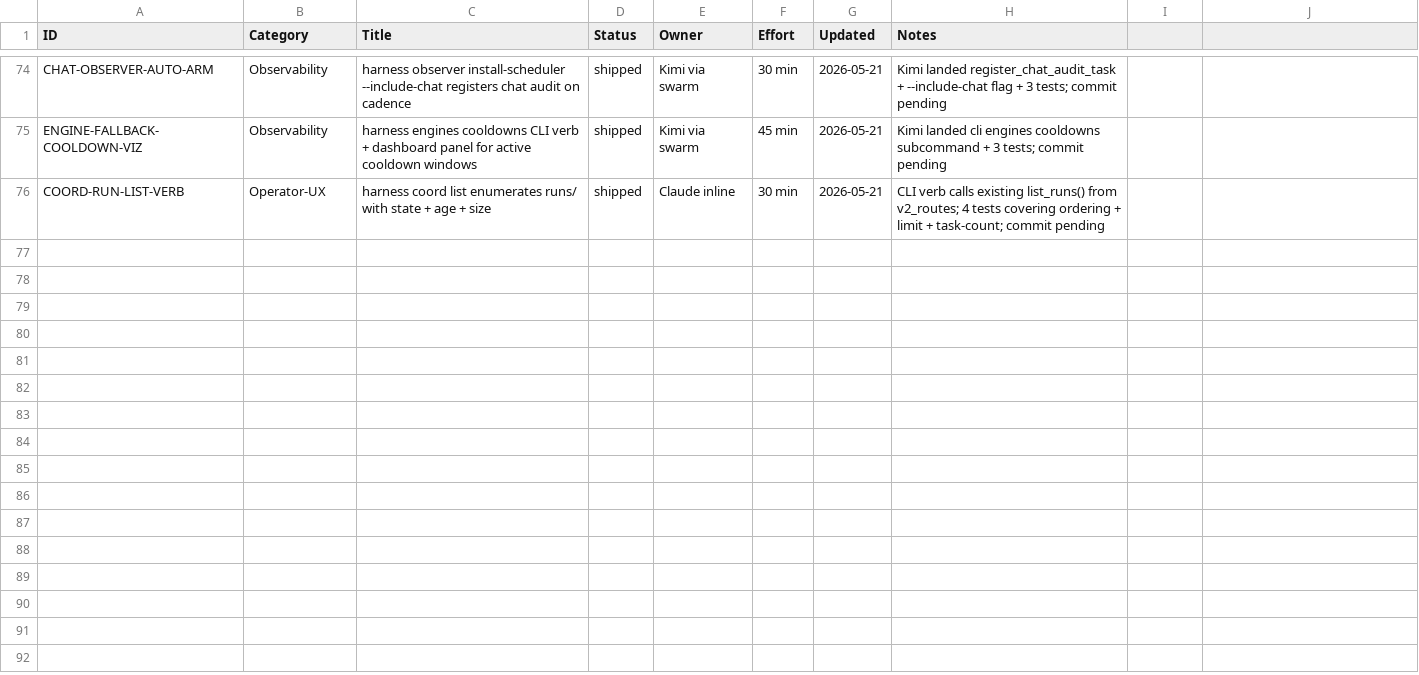
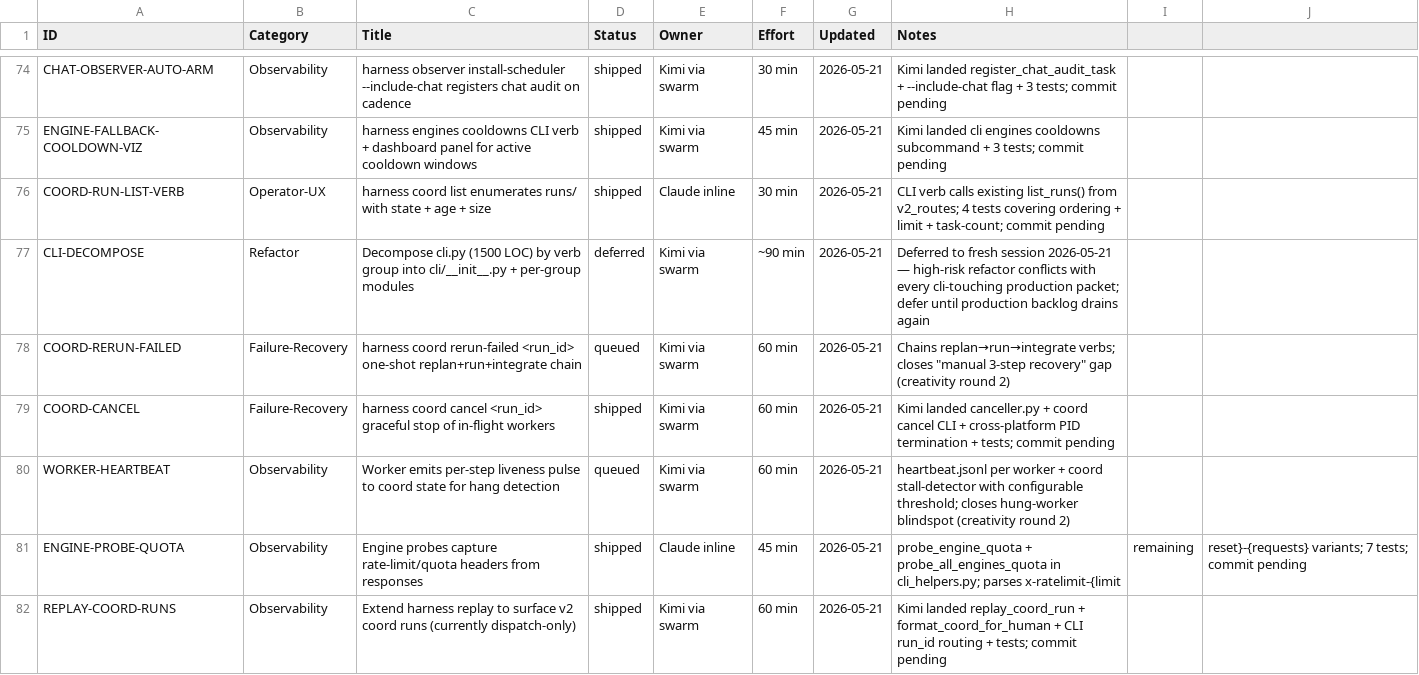
Before and after one commit to xaxiuegg/xaxiu-harness, a CSV file: coord/STATUS.csv, drawn as a sheet; only a part is shown, gaps mark what is left out; the diff covers the shown part only.

```diff
--- a/coord/STATUS.csv
+++ b/coord/STATUS.csv
@@ -76 +76,7 @@ ENGINE-FALLBACK-COOLDOWN-VIZ,Observability,harness engines cooldowns CLI verb +
 COORD-RUN-LIST-VERB,Operator-UX,harness coord list enumerates runs/ with state + age + size,shipped,Claude inline,30 min,2026-05-21,CLI verb calls existing list_runs() from v2_routes; 4 tests covering ordering + limit + task-count; commit pending
+CLI-DECOMPOSE,Refactor,Decompose cli.py (1500 LOC) by verb group into cli/__init__.py + per-group modules,deferred,Kimi via swarm,~90 min,2026-05-21,Deferred to fresh session 2026-05-21 — high-risk refactor conflicts with every cli-touching production packet; defer until production backlog drains again
+COORD-RERUN-FAILED,Failure-Recovery,harness coord rerun-failed <run_id> one-shot replan+run+integrate chain,queued,Kimi via swarm,60 min,2026-05-21,Chains replan→run→integrate verbs; closes "manual 3-step recovery" gap (creativity round 2)
+COORD-CANCEL,Failure-Recovery,harness coord cancel <run_id> graceful stop of in-flight workers,shipped,Kimi via swarm,60 min,2026-05-21,Kimi landed canceller.py + coord cancel CLI + cross-platform PID termination + tests; commit pending
+WORKER-HEARTBEAT,Observability,Worker emits per-step liveness pulse to coord state for hang detection,queued,Kimi via swarm,60 min,2026-05-21,heartbeat.jsonl per worker + coord stall-detector with configurable threshold; closes hung-worker blindspot (creativity round 2)
+ENGINE-PROBE-QUOTA,Observability,Engine probes capture rate-limit/quota headers from responses,shipped,Claude inline,45 min,2026-05-21,probe_engine_quota + probe_all_engines_quota in cli_helpers.py; parses x-ratelimit-{limit,remaining,reset}-{requests} variants; 7 tests; commit pending
+REPLAY-COORD-RUNS,Observability,Extend harness replay to surface v2 coord runs (currently dispatch-only),shipped,Kimi via swarm,60 min,2026-05-21,Kimi landed replay_coord_run + format_coord_for_human + CLI run_id routing + tests; commit pending
```
Also changed, not shown: 5 added rows elsewhere in this file, 16 other files.
